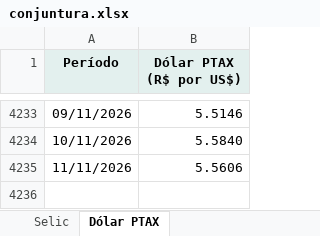
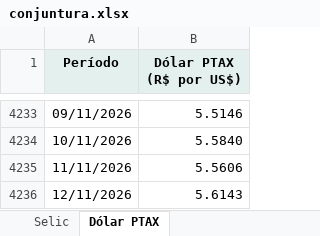
Before and after one commit to FarsulBigData/paineis, an Excel workbook: dados/conjuntura.xlsx, sheet Dólar PTAX, drawn as a sheet; only a part is shown, gaps mark what is left out; values as stored, in another font and other column widths than the file's, no borders; the diff names each change by its address in the sheet, - before the commit and + after, or states it on an @@ line.

Commit message:
Conjuntura Econômica: dados atualizados em 12/11/2026 15:59

```diff
--- a/dados/conjuntura.xlsx (sheet Dólar PTAX)
+++ b/dados/conjuntura.xlsx (sheet Dólar PTAX)
+row 4236: 12/11/2026 | 5.6143
```
Also changed, not shown: 2 other files.
